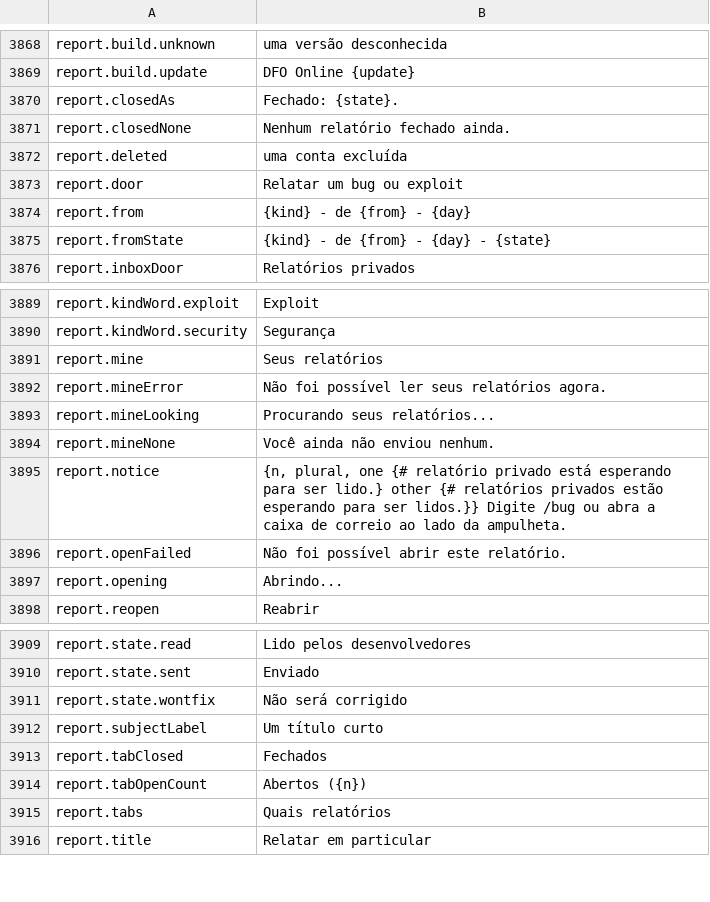
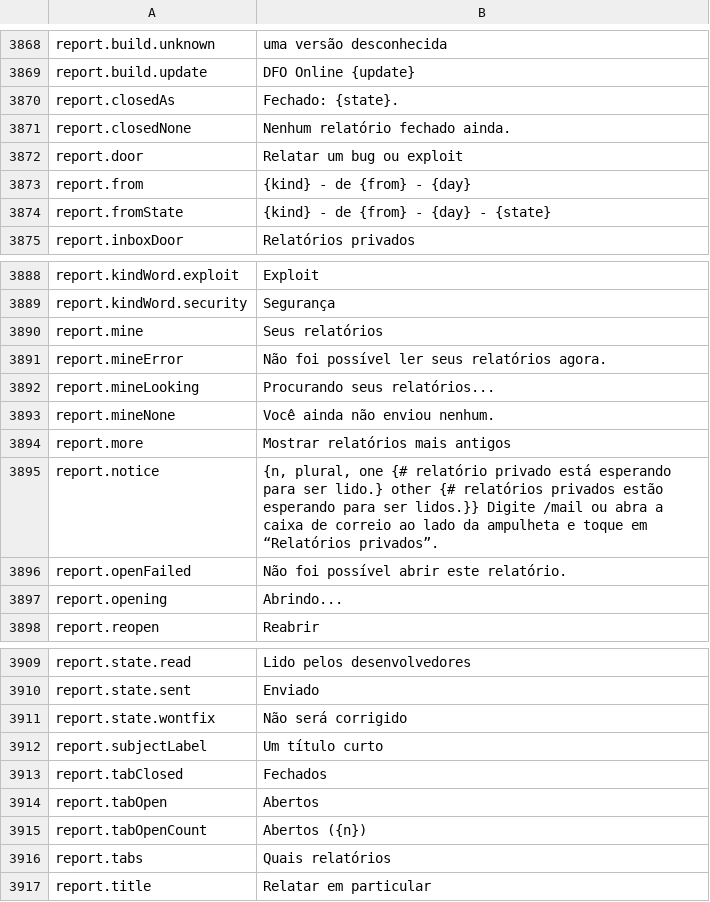
Before and after one commit to Betawolf1213/daggerfall-js-source-voice, a CSV file: locales/pt-BR/Port_Strings.csv, drawn as a sheet; only a part is shown, gaps mark what is left out.

```diff
--- a/locales/pt-BR/Port_Strings.csv
+++ b/locales/pt-BR/Port_Strings.csv
@@ -3873,3 +3873,2 @@ report.closedAs,"Fechado: {state}."
 report.closedNone,"Nenhum relatório fechado ainda."
-report.deleted,"uma conta excluída"
 report.door,"Relatar um bug ou exploit"
@@ -3896,3 +3895,4 @@ report.mineLooking,"Procurando seus relatórios..."
 report.mineNone,"Você ainda não enviou nenhum."
-report.notice,"{n, plural, one {# relatório privado está esperando para ser lido.} other {# relatórios privados estão esperando para ser lidos.}} Digite /bug ou abra a caixa de correio ao lado da ampulheta."
+report.more,"Mostrar relatórios mais antigos"
+report.notice,"{n, plural, one {# relatório privado está esperando para ser lido.} other {# relatórios privados estão esperando para ser lidos.}} Digite /mail ou abra a caixa de correio ao lado da ampulheta e toque em “Relatórios privados”."
 report.openFailed,"Não foi possível abrir este relatório."
@@ -3915,2 +3915,3 @@ report.subjectLabel,"Um título curto"
 report.tabClosed,"Fechados"
+report.tabOpen,"Abertos"
 report.tabOpenCount,"Abertos ({n})"
```
Also changed, not shown: locales/bg/Port_Strings.csv, locales/cs/Port_Strings.csv, 48 other files.
